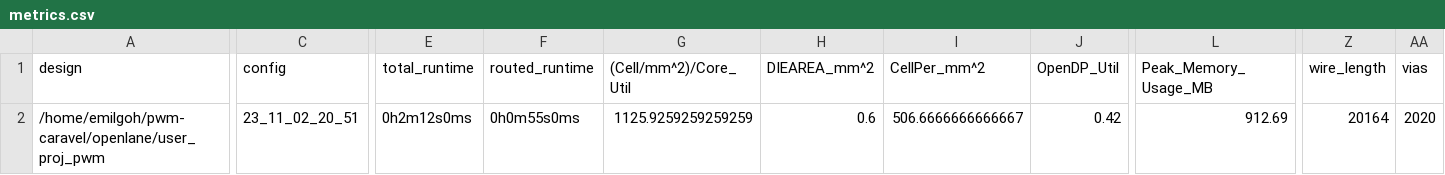
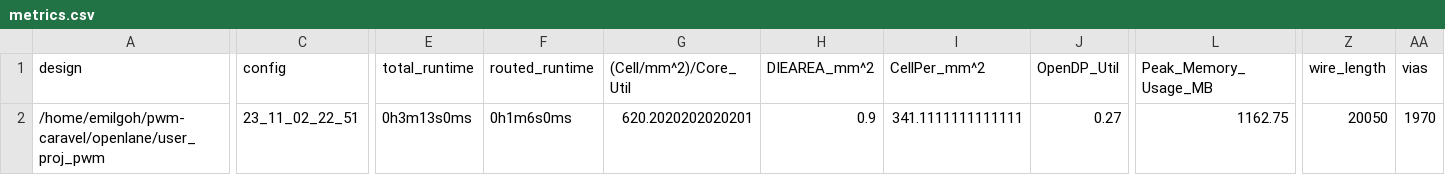
Before and after one commit to emilgoh/pwm-caravel, a CSV file: signoff/user_proj_pwm/metrics.csv, drawn as a sheet; only a part is shown, gaps mark what is left out; the diff covers the shown part only; the diff names each change by its address in the sheet, - before the commit and + after, or states it on an @@ line.

Commit message:
increased die area and core util

```diff
--- a/signoff/user_proj_pwm/metrics.csv
+++ b/signoff/user_proj_pwm/metrics.csv
-C2 (config): 23_11_02_20_51
+C2 (config): 23_11_02_22_51
-E2 (total_runtime): 0h2m12s0ms
+E2 (total_runtime): 0h3m13s0ms
-F2 (routed_runtime): 0h0m55s0ms
+F2 (routed_runtime): 0h1m6s0ms
-G2 ((Cell/mm^2)/Core_Util): 1125.9259259259259
+G2 ((Cell/mm^2)/Core_Util): 620.2020202020201
-H2 (DIEAREA_mm^2): 0.6
+H2 (DIEAREA_mm^2): 0.9
-I2 (CellPer_mm^2): 506.6666666666667
+I2 (CellPer_mm^2): 341.1111111111111
-J2 (OpenDP_Util): 0.42
+J2 (OpenDP_Util): 0.27
-L2 (Peak_Memory_Usage_MB): 912.69
+L2 (Peak_Memory_Usage_MB): 1162.75
-Z2 (wire_length): 20164
+Z2 (wire_length): 20050
-AA2 (vias): 2020
+AA2 (vias): 1970
```
Also changed, not shown: 14 edited cells elsewhere in this file, signoff/user_project_wrapper/metrics.csv, 37 other files.
